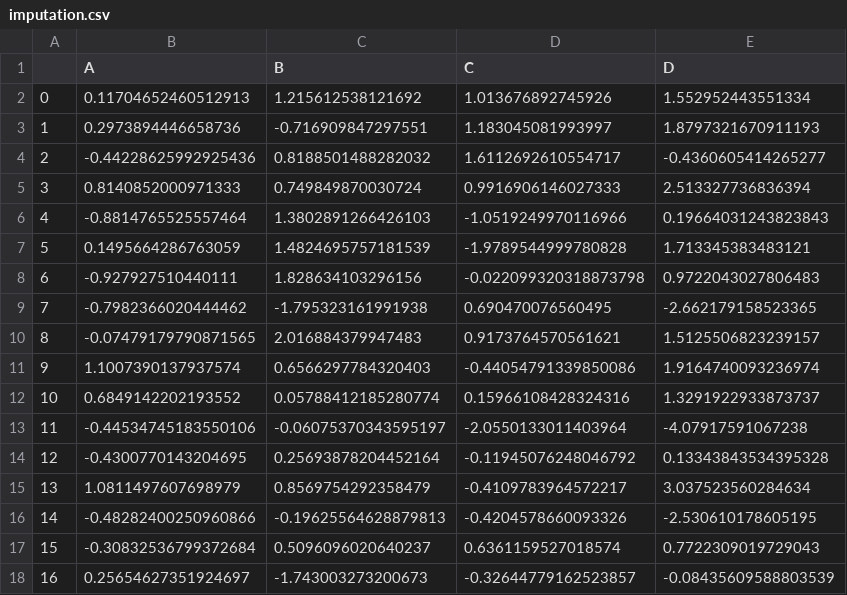
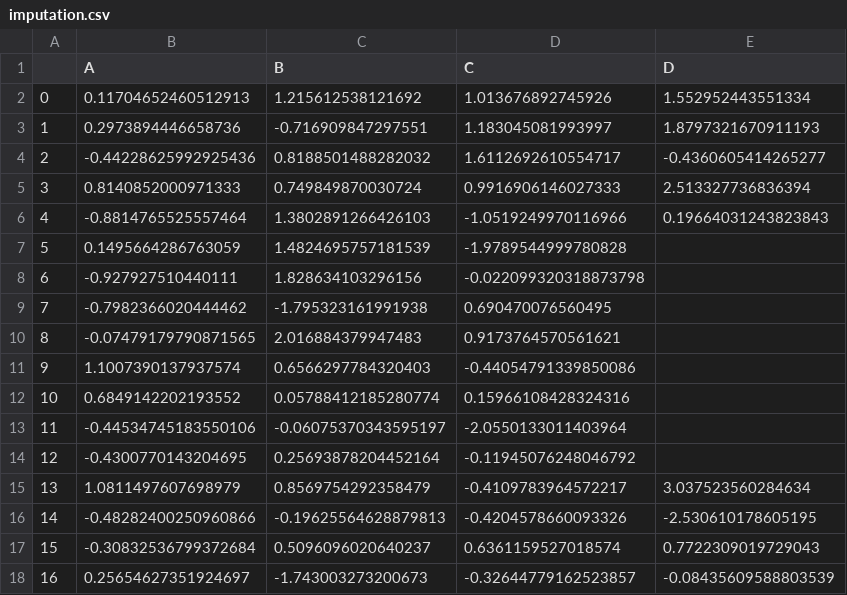
Before and after one commit to romulus97/ISE437, a CSV file: imputation.csv, drawn as a sheet; only a part is shown.

Commit message:
Update imputation.csv

```diff
--- a/imputation.csv
+++ b/imputation.csv
@@ -6,10 +6,10 @@
 4,-0.8814765525557464,1.3802891266426103,-1.0519249970116966,0.19664031243823843
-5,0.1495664286763059,1.4824695757181539,-1.9789544999780828,1.713345383483121
-6,-0.927927510440111,1.828634103296156,-0.022099320318873798,0.9722043027806483
-7,-0.7982366020444462,-1.795323161991938,0.690470076560495,-2.662179158523365
-8,-0.07479179790871565,2.016884379947483,0.9173764570561621,1.5125506823239157
-9,1.1007390137937574,0.6566297784320403,-0.44054791339850086,1.9164740093236974
-10,0.6849142202193552,0.05788412185280774,0.15966108428324316,1.3291922933873737
-11,-0.44534745183550106,-0.06075370343595197,-2.0550133011403964,-4.07917591067238
-12,-0.4300770143204695,0.25693878204452164,-0.11945076248046792,0.13343843534395328
+5,0.1495664286763059,1.4824695757181539,-1.9789544999780828,
+6,-0.927927510440111,1.828634103296156,-0.022099320318873798,
+7,-0.7982366020444462,-1.795323161991938,0.690470076560495,
+8,-0.07479179790871565,2.016884379947483,0.9173764570561621,
+9,1.1007390137937574,0.6566297784320403,-0.44054791339850086,
+10,0.6849142202193552,0.05788412185280774,0.15966108428324316,
+11,-0.44534745183550106,-0.06075370343595197,-2.0550133011403964,
+12,-0.4300770143204695,0.25693878204452164,-0.11945076248046792,
 13,1.0811497607698979,0.8569754292358479,-0.4109783964572217,3.037523560284634
```
